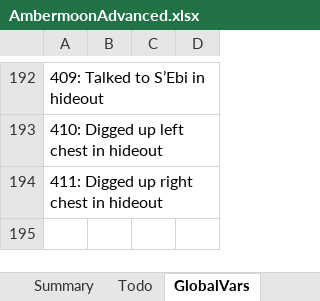
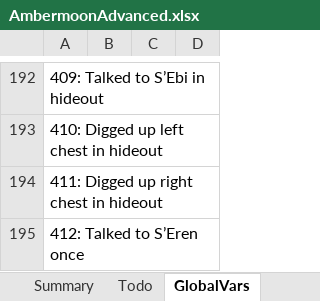
Before and after one commit to Pyrdacor/Ambermoon-Advanced, an Excel workbook: AmbermoonAdvanced.xlsx, sheet GlobalVars, drawn as a sheet; only a part is shown, gaps mark what is left out; values as stored, in another font and other column widths than the file's, no borders; the diff names each change by its address in the sheet, - before the commit and + after, or states it on an @@ line.

```diff
--- a/AmbermoonAdvanced.xlsx (sheet GlobalVars)
+++ b/AmbermoonAdvanced.xlsx (sheet GlobalVars)
+row 195: 412: Talked to S’Eren once
```
Also changed, not shown: sheet Todo, sheet NPCs, sheet Keywords, 7 other files.
